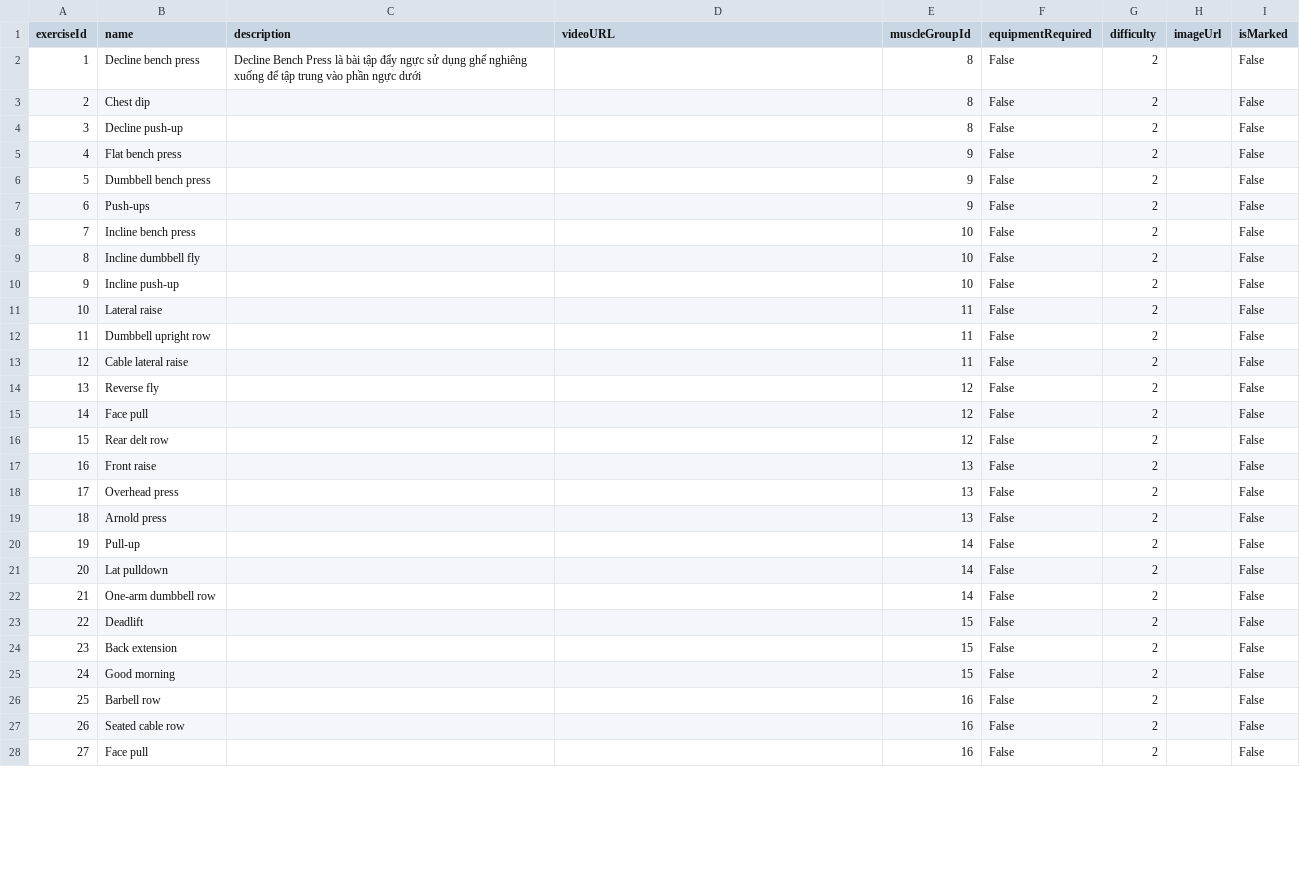
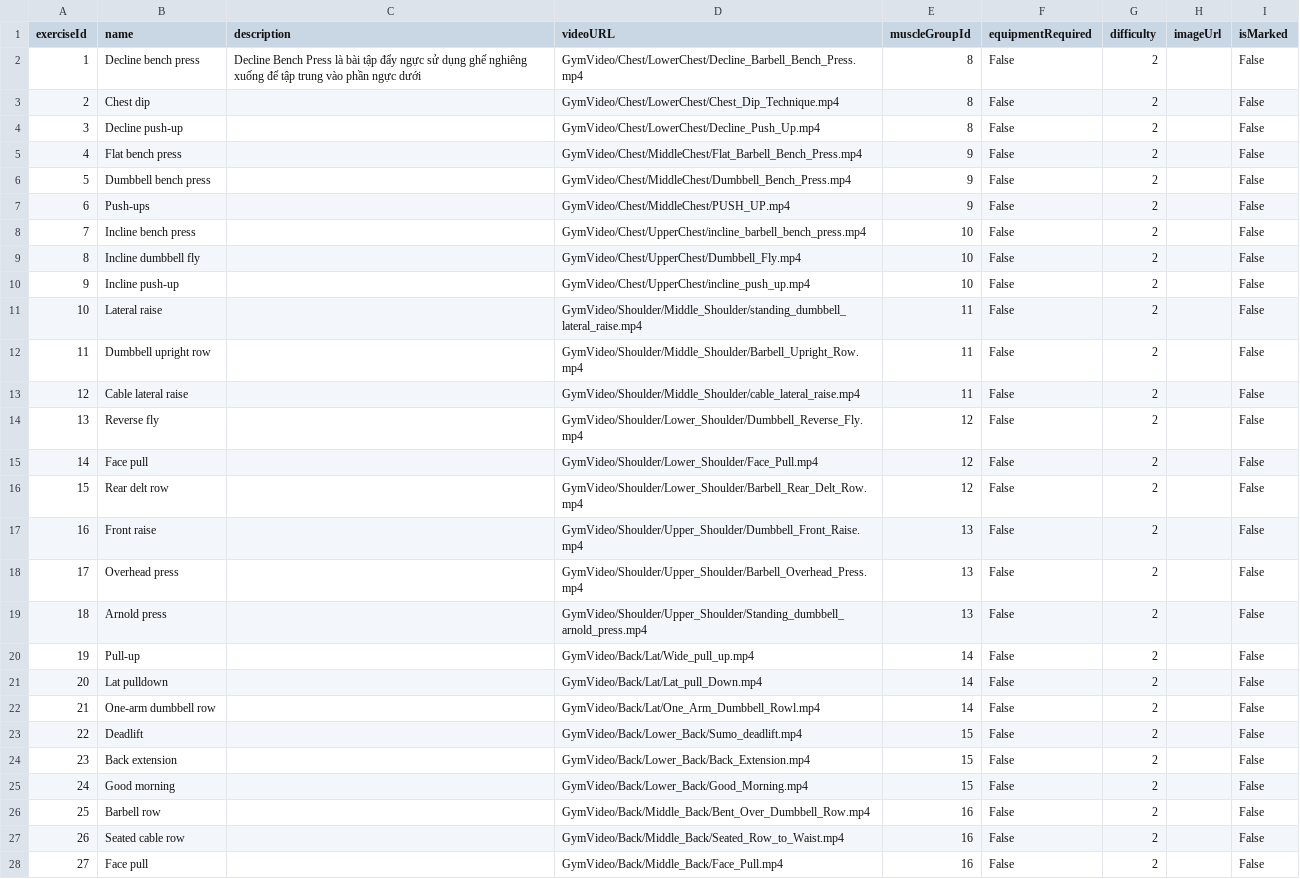
Before and after one commit to ltrye/Fit-X, a CSV file: app/src/main/assets/exercises.csv, drawn as a sheet; only a part is shown; the diff covers the shown part only.

Commit message:
fix detail, thêm ảnh, tua video, tích buổi tập, next bài tiếp theo

```diff
--- a/app/src/main/assets/exercises.csv
+++ b/app/src/main/assets/exercises.csv
@@ -1,28 +1,28 @@
 exerciseId,name,description,videoURL,muscleGroupId,equipmentRequired,difficulty,imageUrl,isMarked
-1,Decline bench press,Decline Bench Press là bài tập đẩy ngực sử dụng ghế nghiêng xuống để tập trung vào phần ngực dưới,,8,False,2,,False
-2,Chest dip,,,8,False,2,,False
-3,Decline push-up,,,8,False,2,,False
-4,Flat bench press,,,9,False,2,,False
-5,Dumbbell bench press,,,9,False,2,,False
-6,Push-ups,,,9,False,2,,False
-7,Incline bench press,,,10,False,2,,False
-8,Incline dumbbell fly,,,10,False,2,,False
-9,Incline push-up,,,10,False,2,,False
-10,Lateral raise,,,11,False,2,,False
-11,Dumbbell upright row,,,11,False,2,,False
-12,Cable lateral raise,,,11,False,2,,False
-13,Reverse fly,,,12,False,2,,False
-14,Face pull,,,12,False,2,,False
-15,Rear delt row,,,12,False,2,,False
-16,Front raise,,,13,False,2,,False
-17,Overhead press,,,13,False,2,,False
-18,Arnold press,,,13,False,2,,False
-19,Pull-up,,,14,False,2,,False
-20,Lat pulldown,,,14,False,2,,False
-21,One-arm dumbbell row,,,14,False,2,,False
-22,Deadlift,,,15,False,2,,False
-23,Back extension,,,15,False,2,,False
-24,Good morning,,,15,False,2,,False
-25,Barbell row,,,16,False,2,,False
-26,Seated cable row,,,16,False,2,,False
-27,Face pull,,,16,False,2,,False
+1,Decline bench press,Decline Bench Press là bài tập đẩy ngực sử dụng ghế nghiêng xuống để tập trung vào phần ngực dưới,GymVideo/Chest/LowerChest/Decline_Barbell_Bench_Press.mp4,8,False,2,,False
+2,Chest dip,,GymVideo/Chest/LowerChest/Chest_Dip_Technique.mp4,8,False,2,,False
+3,Decline push-up,,GymVideo/Chest/LowerChest/Decline_Push_Up.mp4,8,False,2,,False
+4,Flat bench press,,GymVideo/Chest/MiddleChest/Flat_Barbell_Bench_Press.mp4,9,False,2,,False
+5,Dumbbell bench press,,GymVideo/Chest/MiddleChest/Dumbbell_Bench_Press.mp4,9,False,2,,False
+6,Push-ups,,GymVideo/Chest/MiddleChest/PUSH_UP.mp4,9,False,2,,False
+7,Incline bench press,,GymVideo/Chest/UpperChest/incline_barbell_bench_press.mp4,10,False,2,,False
+8,Incline dumbbell fly,,GymVideo/Chest/UpperChest/Dumbbell_Fly.mp4,10,False,2,,False
+9,Incline push-up,,GymVideo/Chest/UpperChest/incline_push_up.mp4,10,False,2,,False
+10,Lateral raise,,GymVideo/Shoulder/Middle_Shoulder/standing_dumbbell_lateral_raise.mp4,11,False,2,,False
+11,Dumbbell upright row,,GymVideo/Shoulder/Middle_Shoulder/Barbell_Upright_Row.mp4,11,False,2,,False
+12,Cable lateral raise,,GymVideo/Shoulder/Middle_Shoulder/cable_lateral_raise.mp4,11,False,2,,False
+13,Reverse fly,,GymVideo/Shoulder/Lower_Shoulder/Dumbbell_Reverse_Fly.mp4,12,False,2,,False
+14,Face pull,,GymVideo/Shoulder/Lower_Shoulder/Face_Pull.mp4,12,False,2,,False
+15,Rear delt row,,GymVideo/Shoulder/Lower_Shoulder/Barbell_Rear_Delt_Row.mp4,12,False,2,,False
+16,Front raise,,GymVideo/Shoulder/Upper_Shoulder/Dumbbell_Front_Raise.mp4,13,False,2,,False
+17,Overhead press,,GymVideo/Shoulder/Upper_Shoulder/Barbell_Overhead_Press.mp4,13,False,2,,False
+18,Arnold press,,GymVideo/Shoulder/Upper_Shoulder/Standing_dumbbell_arnold_press.mp4,13,False,2,,False
+19,Pull-up,,GymVideo/Back/Lat/Wide_pull_up.mp4,14,False,2,,False
+20,Lat pulldown,,GymVideo/Back/Lat/Lat_pull_Down.mp4,14,False,2,,False
+21,One-arm dumbbell row,,GymVideo/Back/Lat/One_Arm_Dumbbell_Rowl.mp4,14,False,2,,False
+22,Deadlift,,GymVideo/Back/Lower_Back/Sumo_deadlift.mp4,15,False,2,,False
+23,Back extension,,GymVideo/Back/Lower_Back/Back_Extension.mp4,15,False,2,,False
+24,Good morning,,GymVideo/Back/Lower_Back/Good_Morning.mp4,15,False,2,,False
+25,Barbell row,,GymVideo/Back/Middle_Back/Bent_Over_Dumbbell_Row.mp4,16,False,2,,False
+26,Seated cable row,,GymVideo/Back/Middle_Back/Seated_Row_to_Waist.mp4,16,False,2,,False
+27,Face pull,,GymVideo/Back/Middle_Back/Face_Pull.mp4,16,False,2,,False
```
Also changed, not shown: 43 edited cells elsewhere in this file, app/src/main/assets/muscle_groups.csv, 14 other files.
